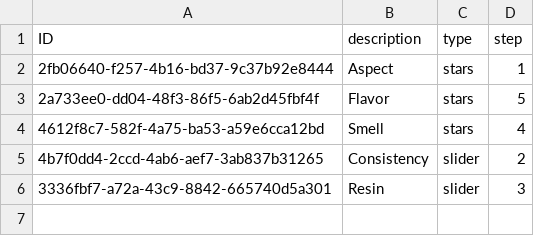
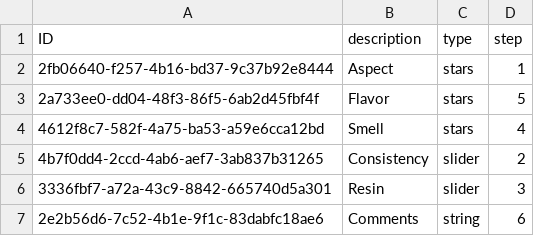
Before and after one commit to adrielagusti/rating, a CSV file: db/data/blackseeds-Attributes.csv, drawn as a sheet; the diff names each change by its address in the sheet, - before the commit and + after, or states it on an @@ line.

Commit message:
Comments is now and attribute

```diff
--- a/db/data/blackseeds-Attributes.csv
+++ b/db/data/blackseeds-Attributes.csv
+row 7: 2e2b56d6-7c52-4b1e-9f1c-83dabfc18ae6 | Comments | string | 6
```
Also changed, not shown: 2 other files.
